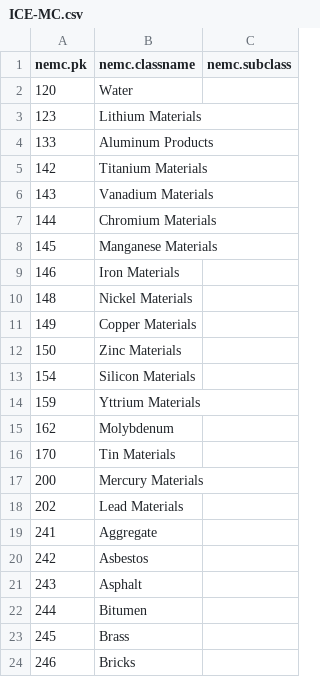
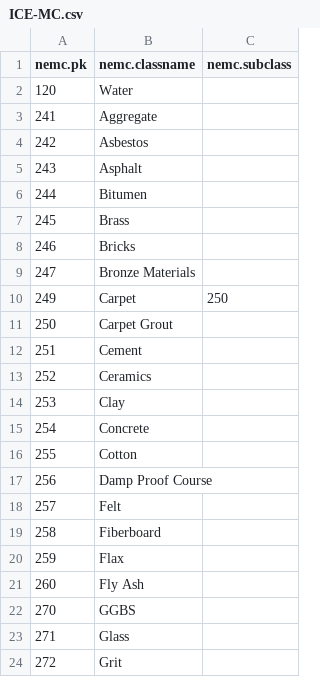
Before and after one commit to NaturalEcon/RDb, a CSV file: Initial-Data/ICE-MC.csv, drawn as a sheet; only a part is shown; the shorter side is filled out with more unchanged rows; the diff names each change by its address in the sheet, - before the commit and + after, or states it on an @@ line.

```diff
--- a/Initial-Data/ICE-MC.csv
+++ b/Initial-Data/ICE-MC.csv
-row 3: 123 | Lithium Materials
-row 4: 133 | Aluminum Products
-row 5: 142 | Titanium Materials
-row 6: 143 | Vanadium Materials
-row 7: 144 | Chromium Materials
-row 8: 145 | Manganese Materials
-row 9: 146 | Iron Materials
-row 10: 148 | Nickel Materials
-row 11: 149 | Copper Materials
-row 12: 150 | Zinc Materials
-row 13: 154 | Silicon Materials
-row 14: 159 | Yttrium Materials
-row 15: 162 | Molybdenum
-row 16: 170 | Tin Materials
-row 17: 200 | Mercury Materials
-row 18: 202 | Lead Materials
```
Also changed, not shown: Initial-Data/ICE-M.csv, Initial-Data/ICE-SI.csv, 7 other files.
